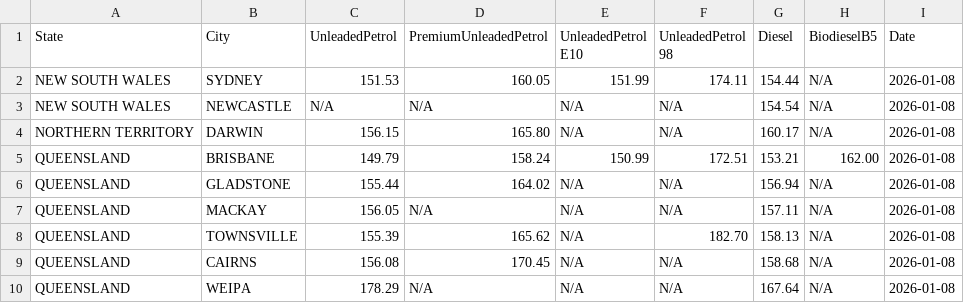
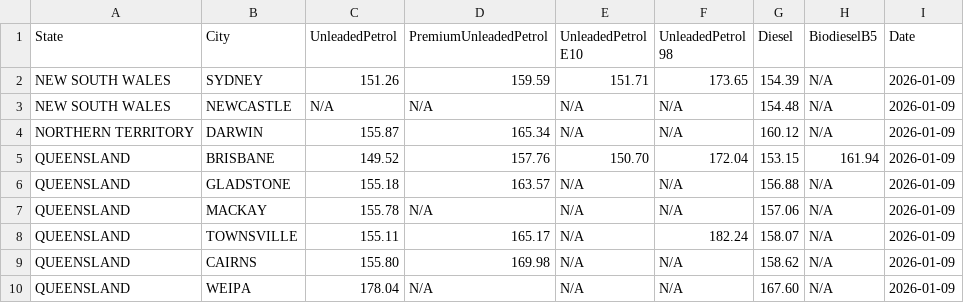
Before and after one commit to nwbort/tgp-viva, a CSV file: vivaenergy.com.au-quick-links-terminal-gate-pricing.csv, drawn as a sheet; only a part is shown; the diff covers the shown part only.

```diff
--- a/vivaenergy.com.au-quick-links-terminal-gate-pricing.csv
+++ b/vivaenergy.com.au-quick-links-terminal-gate-pricing.csv
@@ -1,10 +1,10 @@
 State,City,UnleadedPetrol,PremiumUnleadedPetrol,UnleadedPetrol E10,UnleadedPetrol 98,Diesel,BiodieselB5,Date
-NEW SOUTH WALES,SYDNEY,151.53,160.05,151.99,174.11,154.44,N/A,2026-01-08
-NEW SOUTH WALES,NEWCASTLE,N/A,N/A,N/A,N/A,154.54,N/A,2026-01-08
-NORTHERN TERRITORY,DARWIN,156.15,165.80,N/A,N/A,160.17,N/A,2026-01-08
-QUEENSLAND,BRISBANE,149.79,158.24,150.99,172.51,153.21,162.00,2026-01-08
-QUEENSLAND,GLADSTONE,155.44,164.02,N/A,N/A,156.94,N/A,2026-01-08
-QUEENSLAND,MACKAY,156.05,N/A,N/A,N/A,157.11,N/A,2026-01-08
-QUEENSLAND,TOWNSVILLE,155.39,165.62,N/A,182.70,158.13,N/A,2026-01-08
-QUEENSLAND,CAIRNS,156.08,170.45,N/A,N/A,158.68,N/A,2026-01-08
-QUEENSLAND,WEIPA,178.29,N/A,N/A,N/A,167.64,N/A,2026-01-08
+NEW SOUTH WALES,SYDNEY,151.26,159.59,151.71,173.65,154.39,N/A,2026-01-09
+NEW SOUTH WALES,NEWCASTLE,N/A,N/A,N/A,N/A,154.48,N/A,2026-01-09
+NORTHERN TERRITORY,DARWIN,155.87,165.34,N/A,N/A,160.12,N/A,2026-01-09
+QUEENSLAND,BRISBANE,149.52,157.76,150.70,172.04,153.15,161.94,2026-01-09
+QUEENSLAND,GLADSTONE,155.18,163.57,N/A,N/A,156.88,N/A,2026-01-09
+QUEENSLAND,MACKAY,155.78,N/A,N/A,N/A,157.06,N/A,2026-01-09
+QUEENSLAND,TOWNSVILLE,155.11,165.17,N/A,182.24,158.07,N/A,2026-01-09
+QUEENSLAND,CAIRNS,155.80,169.98,N/A,N/A,158.62,N/A,2026-01-09
+QUEENSLAND,WEIPA,178.04,N/A,N/A,N/A,167.60,N/A,2026-01-09
```
Also changed, not shown: 51 edited cells elsewhere in this file.
